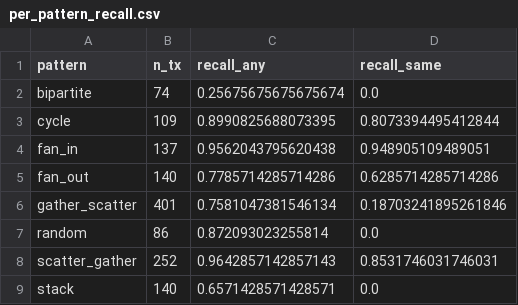
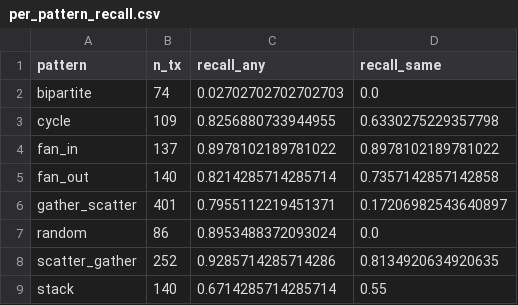
Before and after one commit to Abeidak/aml-graphminer, a CSV file: benchmarks/results_parts/patterns/HI-Small/per_pattern_recall.csv, drawn as a sheet.

```diff
--- a/benchmarks/results_parts/patterns/HI-Small/per_pattern_recall.csv
+++ b/benchmarks/results_parts/patterns/HI-Small/per_pattern_recall.csv
@@ -1,9 +1,9 @@
 pattern,n_tx,recall_any,recall_same
-bipartite,74,0.25675675675675674,0.0
-cycle,109,0.8990825688073395,0.8073394495412844
-fan_in,137,0.9562043795620438,0.948905109489051
-fan_out,140,0.7785714285714286,0.6285714285714286
-gather_scatter,401,0.7581047381546134,0.18703241895261846
-random,86,0.872093023255814,0.0
-scatter_gather,252,0.9642857142857143,0.8531746031746031
-stack,140,0.6571428571428571,0.0
+bipartite,74,0.02702702702702703,0.0
+cycle,109,0.8256880733944955,0.6330275229357798
+fan_in,137,0.8978102189781022,0.8978102189781022
+fan_out,140,0.8214285714285714,0.7357142857142858
+gather_scatter,401,0.7955112219451371,0.17206982543640897
+random,86,0.8953488372093024,0.0
+scatter_gather,252,0.9285714285714286,0.8134920634920635
+stack,140,0.6714285714285714,0.55
```
Also changed, not shown: benchmarks/results_parts/patterns/HI-Small/results.csv, benchmarks/results_parts/patterns/HI-Small/summary.csv, 26 other files.
